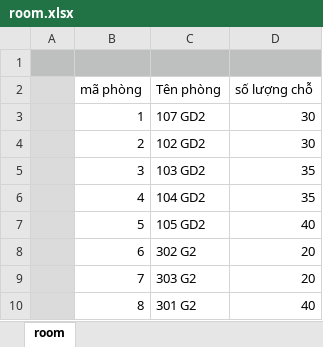
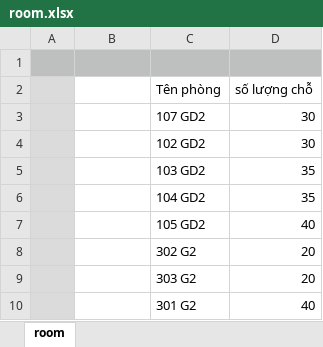
Before and after one commit to VuKhuongDuy/abcuni, an Excel workbook: room.xlsx, sheet room, drawn as a sheet; values as stored, in another font and other column widths than the file's, no borders; the diff names each change by its address in the sheet, - before the commit and + after, or states it on an @@ line.

Commit message:
load data for subject

```diff
--- a/room.xlsx (sheet room)
+++ b/room.xlsx (sheet room)
-B2: mã phòng
+B2: (empty)
-B3: 1
+B3: (empty)
-B4: 2
+B4: (empty)
-B5: 3
+B5: (empty)
-B6: 4
+B6: (empty)
-B7: 5
+B7: (empty)
-B8: 6
+B8: (empty)
-B9: 7
+B9: (empty)
-B10: 8
+B10: (empty)
```
Also changed, not shown: 11 other files.
